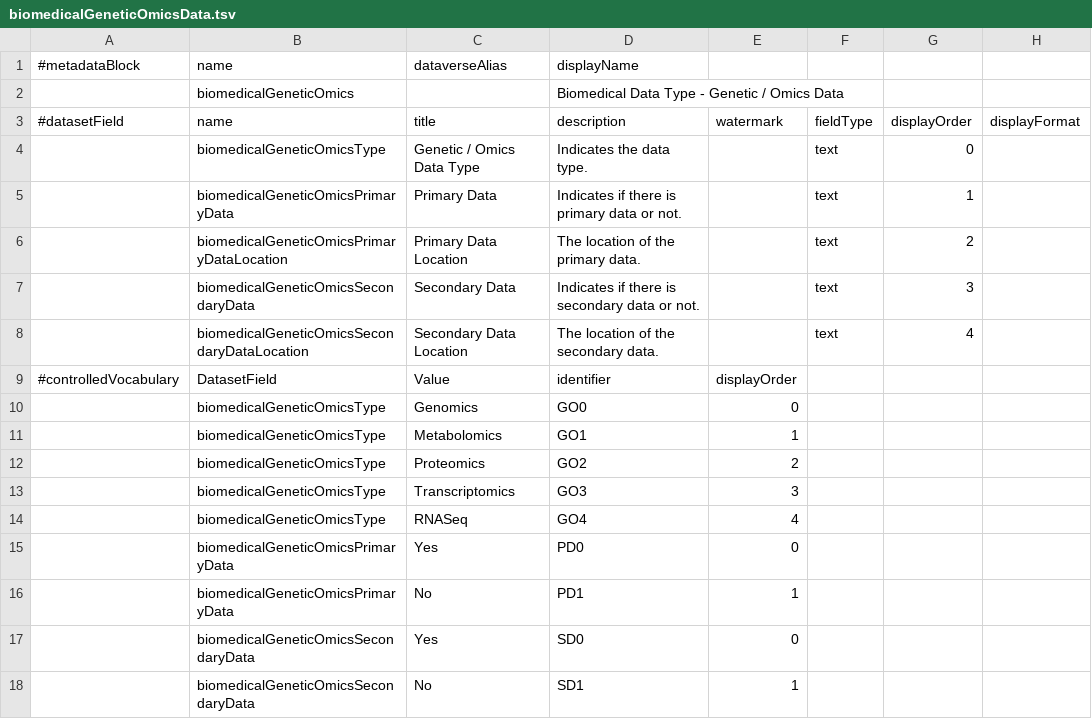
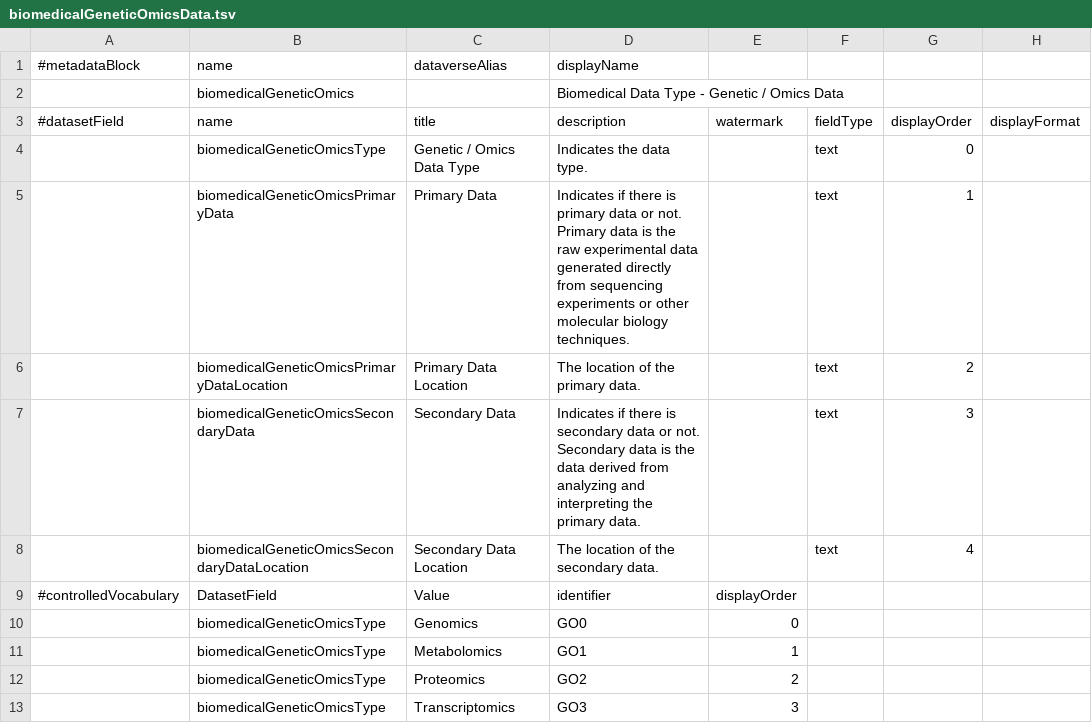
Before and after one commit to LauraHuisintveld/Medical-Metadata-Custom-blocks, a TSV file: tsv/biomedicalGeneticOmicsData.tsv, drawn as a sheet; only a part is shown; the shorter side is filled out with more unchanged rows; the diff names each change by its address in the sheet, - before the commit and + after, or states it on an @@ line.

Commit message:
Update biomedicalGeneticOmicsData.tsv
Description update

```diff
--- a/tsv/biomedicalGeneticOmicsData.tsv
+++ b/tsv/biomedicalGeneticOmicsData.tsv
-D5 (description): …or not.
+D5 (description): …or not. Primary data is the raw experimental data generated directly from sequencing experiments or other molecular biology techniques.
-D7 (description): …or not.
+D7 (description): …or not. Secondary data is the data derived from analyzing and interpreting the primary data.
```
